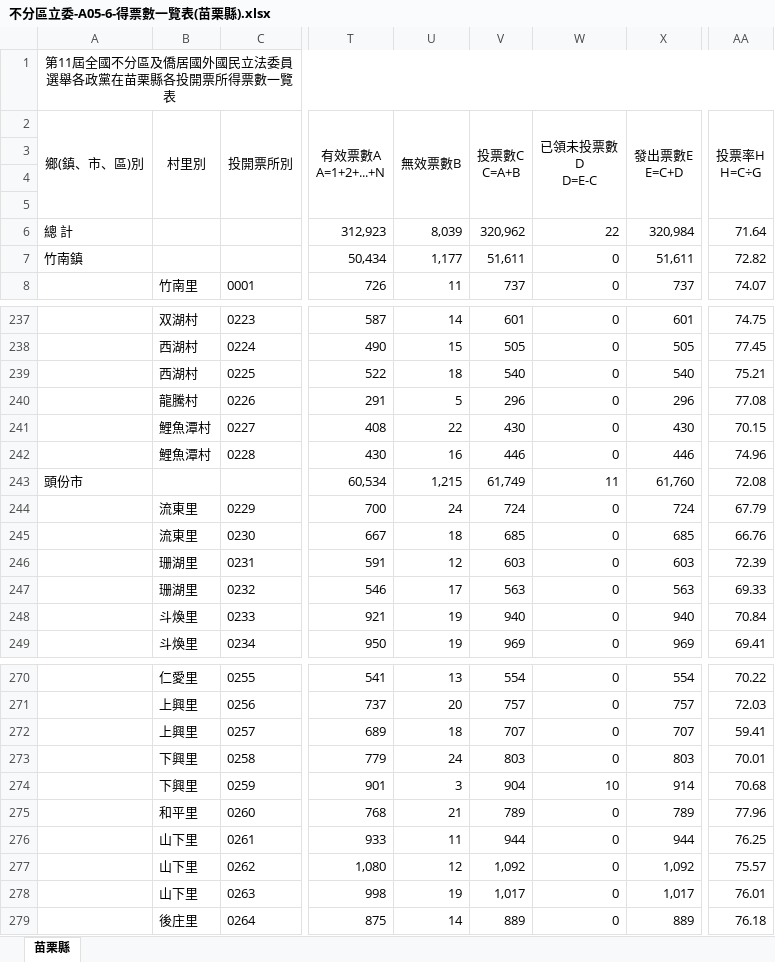
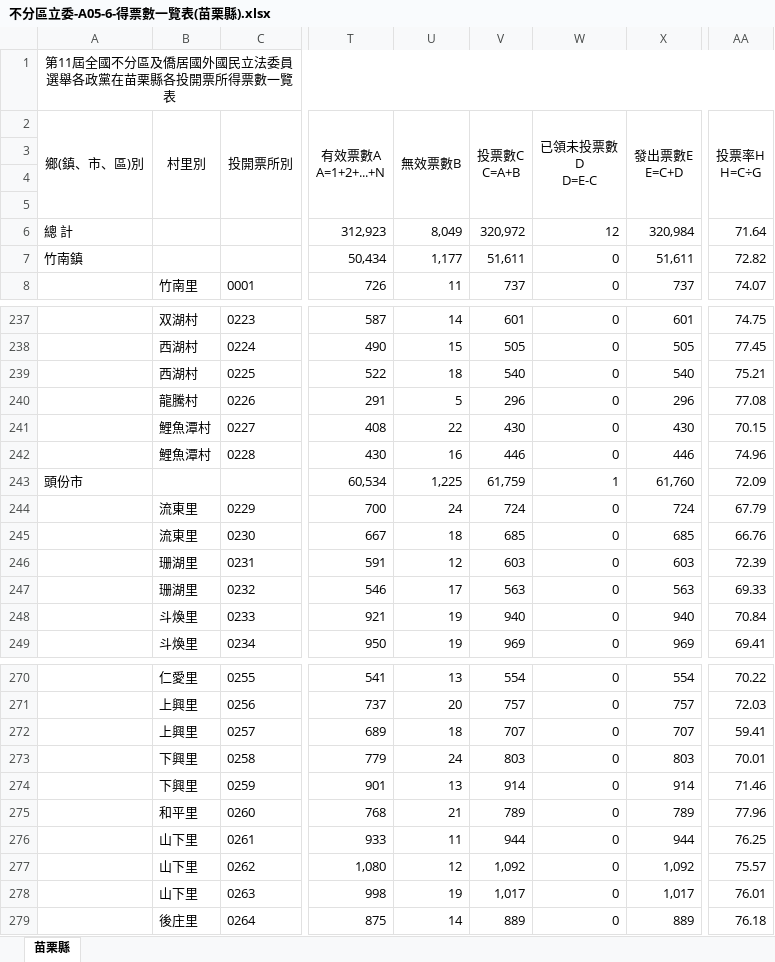
Before and after one commit to kiang/vote2024, an Excel workbook: raw/result/全國投開票所一覽表/不分區立委/不分區立委-A05-6-得票數一覽表(苗栗縣).xlsx, sheet 苗栗縣, drawn as a sheet; only a part is shown, gaps mark what is left out; values as stored, in another font and other column widths than the file's, no borders; the diff names each change by its address in the sheet, - before the commit and + after, or states it on an @@ line.

```diff
--- a/raw/result/全國投開票所一覽表/不分區立委/不分區立委-A05-6-得票數一覽表(苗栗縣).xlsx (sheet 苗栗縣)
+++ b/raw/result/全國投開票所一覽表/不分區立委/不分區立委-A05-6-得票數一覽表(苗栗縣).xlsx (sheet 苗栗縣)
-U6: 8,039
+U6: 8,049
-V6: 320,962
+V6: 320,972
-W6: 22
+W6: 12
-U243: 1,215
+U243: 1,225
-V243: 61,749
+V243: 61,759
-W243: 11
+W243: 1
-AA243: 72.08
+AA243: 72.09
-U274: 3
+U274: 13
-V274: 904
+V274: 914
-W274: 10
+W274: 0
-AA274: 70.68
+AA274: 71.46
```
Also changed, not shown: raw/result/全國投開票所一覽表/不分區立委/不分區立委-A05-6-得票數一覽表(桃園市).xlsx, raw/result/全國投開票所一覽表/區域立委/區域立委-A05-2-得票數一覽表(苗栗縣).xlsx, 1 other file.
